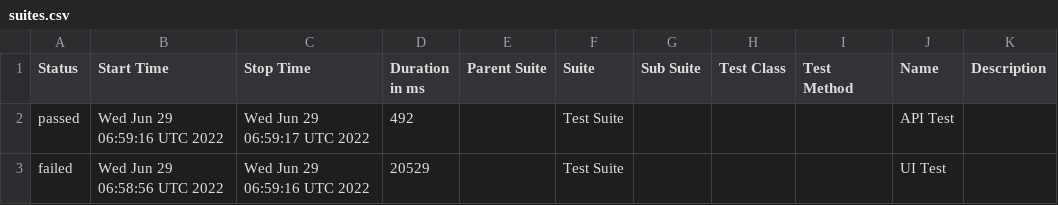
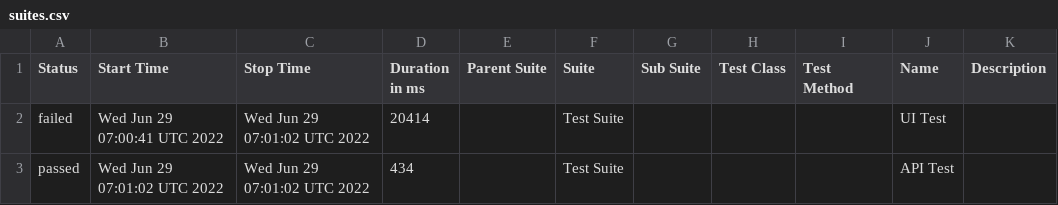
Before and after one commit to jeanljh/cypress-test, a CSV file: data/suites.csv, drawn as a sheet.

```diff
--- a/data/suites.csv
+++ b/data/suites.csv
@@ -1,3 +1,3 @@
 "Status","Start Time","Stop Time","Duration in ms","Parent Suite","Suite","Sub Suite","Test Class","Test Method","Name","Description"
-"passed","Wed Jun 29 06:59:16 UTC 2022","Wed Jun 29 06:59:17 UTC 2022","492","","Test Suite","","","","API Test",""
-"failed","Wed Jun 29 06:58:56 UTC 2022","Wed Jun 29 06:59:16 UTC 2022","20529","","Test Suite","","","","UI Test",""
+"failed","Wed Jun 29 07:00:41 UTC 2022","Wed Jun 29 07:01:02 UTC 2022","20414","","Test Suite","","","","UI Test",""
+"passed","Wed Jun 29 07:01:02 UTC 2022","Wed Jun 29 07:01:02 UTC 2022","434","","Test Suite","","","","API Test",""
```
Also changed, not shown: 20 other files.
